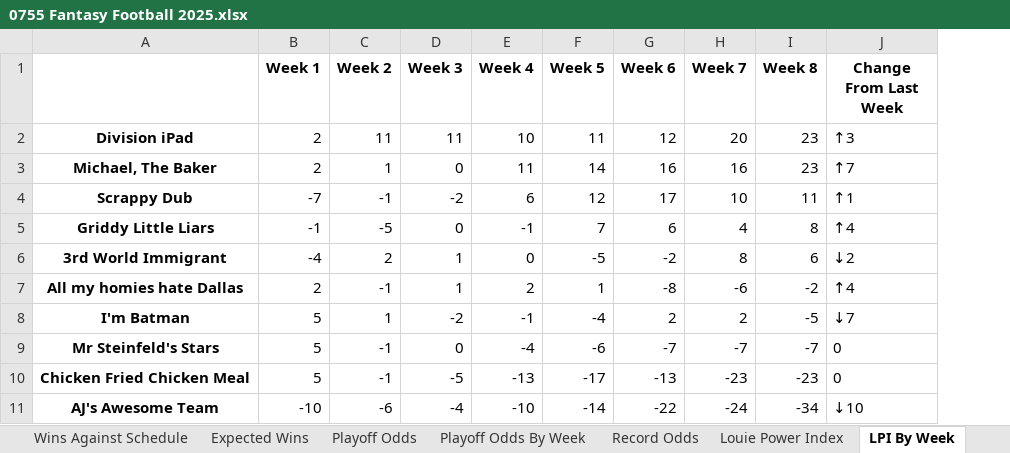
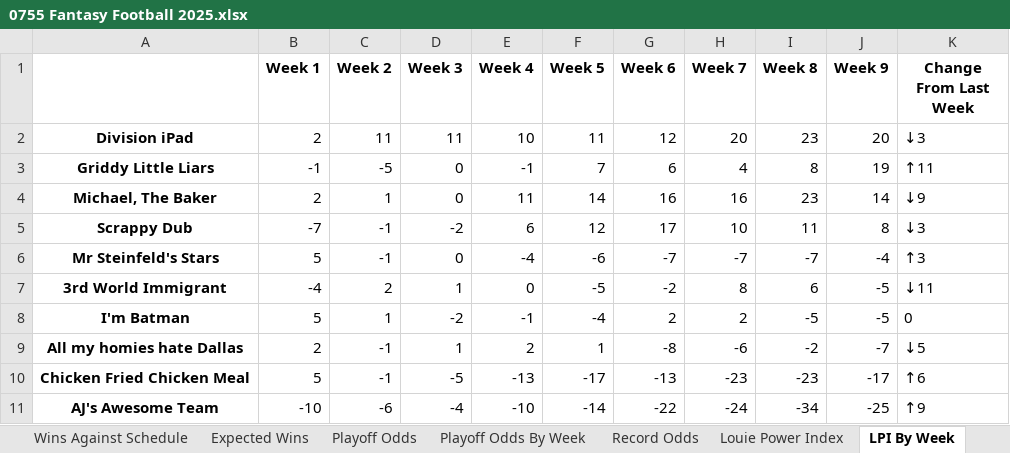
Before and after one commit to LouieR3/FantasyFootballApp, an Excel workbook: leagues/0755 Fantasy Football 2025.xlsx, sheet LPI By Week, drawn as a sheet; values as stored, in another font and other column widths than the file's, no borders; removed rows and columns are numbered as before the commit, all else as after; the diff names each change by its address in the sheet, - before the commit and + after, or states it on an @@ line.

Commit message:
week 10

```diff
--- a/leagues/0755 Fantasy Football 2025.xlsx (sheet LPI By Week)
+++ b/leagues/0755 Fantasy Football 2025.xlsx (sheet LPI By Week)
+column J (Week 9), row 2: 20; rows 4-5: 14 | 8; rows 7-8: -5 | -5; rows 10-11: -17 | -25
-K2 (Change From Last Week): ↑3
+K2 (Change From Last Week): ↓3
+row 3: Griddy Little Liars | -1 | -5 | 0 | -1 | 7 | 6 | 4 | 8 | 19 | ↑11
-K4 (Change From Last Week): ↑7
+K4 (Change From Last Week): ↓9
-K5 (Change From Last Week): ↑1
+K5 (Change From Last Week): ↓3
-row 5: Griddy Little Liars | -1 | -5 | 0 | -1 | 7 | 6 | 4 | 8 | ↑4
+row 6: Mr Steinfeld's Stars | 5 | -1 | 0 | -4 | -6 | -7 | -7 | -7 | -4 | ↑3
-K7 (Change From Last Week): ↓2
+K7 (Change From Last Week): ↓11
-row 7: All my homies hate Dallas | 2 | -1 | 1 | 2 | 1 | -8 | -6 | -2 | ↑4
-K8 (Change From Last Week): ↓7
+K8 (Change From Last Week): 0
-row 9: Mr Steinfeld's Stars | 5 | -1 | 0 | -4 | -6 | -7 | -7 | -7 | 0
+row 9: All my homies hate Dallas | 2 | -1 | 1 | 2 | 1 | -8 | -6 | -2 | -7 | ↓5
-K10 (Change From Last Week): 0
+K10 (Change From Last Week): ↑6
-K11 (Change From Last Week): ↓10
+K11 (Change From Last Week): ↑9
```
Also changed, not shown: sheet Playoff Odds By Week, sheet Playoff Odds, sheet Schedule Grid, sheet Record Odds, sheet Louie Power Index, sheet Expected Wins, 2 more sheets, leagues/Family Fantasy 2025.xlsx, leagues/Pennoni Younglings 2025.xlsx, 11 other files.
